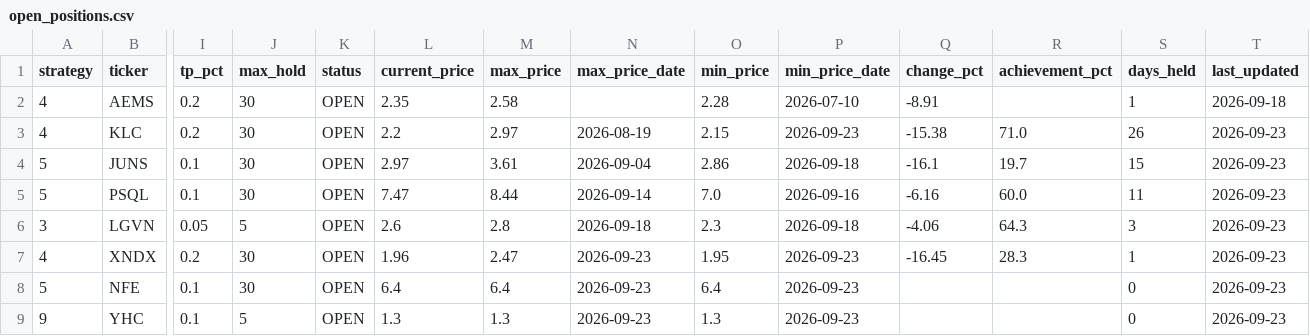
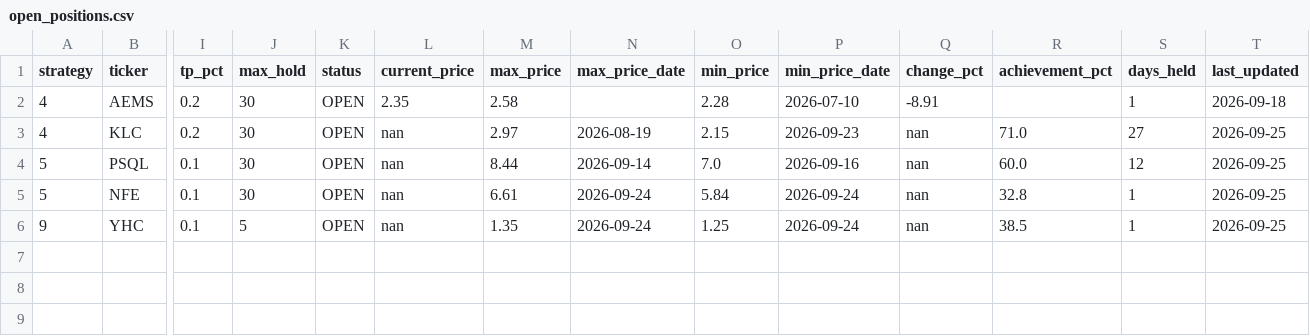
Before and after one commit to jayc950807/surge-scanner, a CSV file: data/open_positions.csv, drawn as a sheet; only a part is shown, gaps mark what is left out; removed rows and columns are numbered as before the commit, all else as after; rows hold the shown columns only; the diff names each change by its address in the sheet, - before the commit and + after, or states it on an @@ line.

```diff
--- a/data/open_positions.csv
+++ b/data/open_positions.csv
-L3 (current_price): 2.2
+L3 (current_price): nan
-Q3 (change_pct): -15.38
+Q3 (change_pct): nan
-S3 (days_held): 26
+S3 (days_held): 27
-T3 (last_updated): 2026-09-23
+T3 (last_updated): 2026-09-25
-row 4: 5 | JUNS | 0.1 | 30 | OPEN | 2.97 | 3.61 | 2026-09-04 | 2.86 | 2026-09-18 | -16.1 | 19.7 | 15 | 2026-09-23
-L4 (current_price): 7.47
+L4 (current_price): nan
-Q4 (change_pct): -6.16
+Q4 (change_pct): nan
-S4 (days_held): 11
+S4 (days_held): 12
-T4 (last_updated): 2026-09-23
+T4 (last_updated): 2026-09-25
-row 6: 3 | LGVN | 0.05 | 5 | OPEN | 2.6 | 2.8 | 2026-09-18 | 2.3 | 2026-09-18 | -4.06 | 64.3 | 3 | 2026-09-23
-row 7: 4 | XNDX | 0.2 | 30 | OPEN | 1.96 | 2.47 | 2026-09-23 | 1.95 | 2026-09-23 | -16.45 | 28.3 | 1 | 2026-09-23
-L5 (current_price): 6.4
+L5 (current_price): nan
-M5 (max_price): 6.4
+M5 (max_price): 6.61
-N5:N6 (max_price_date): 2026-09-23
+N5:N6 (max_price_date): 2026-09-24
-O5 (min_price): 6.4
+O5 (min_price): 5.84
-P5:P6 (min_price_date): 2026-09-23
+P5:P6 (min_price_date): 2026-09-24
-Q5:Q6 (change_pct): (empty)
+Q5:Q6 (change_pct): nan
-R5 (achievement_pct): (empty)
+R5 (achievement_pct): 32.8
-S5:S6 (days_held): 0
+S5:S6 (days_held): 1
-T5:T6 (last_updated): 2026-09-23
+T5:T6 (last_updated): 2026-09-25
-L6 (current_price): 1.3
+L6 (current_price): nan
-M6 (max_price): 1.3
+M6 (max_price): 1.35
-O6 (min_price): 1.3
+O6 (min_price): 1.25
-R6 (achievement_pct): (empty)
+R6 (achievement_pct): 38.5
```
Also changed, not shown: data/closed_positions.csv, 3 other files.
